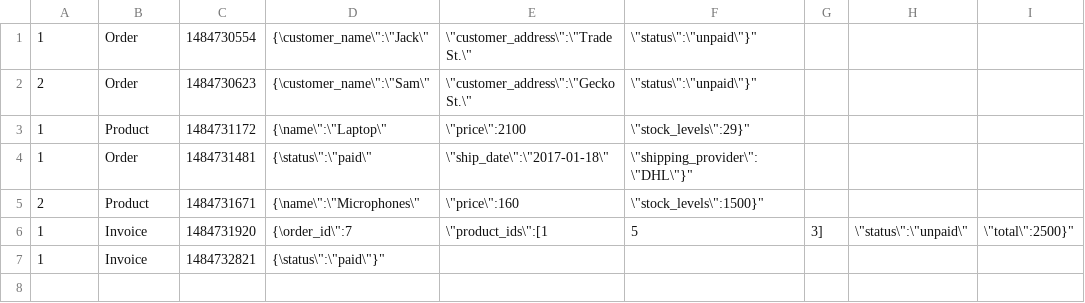
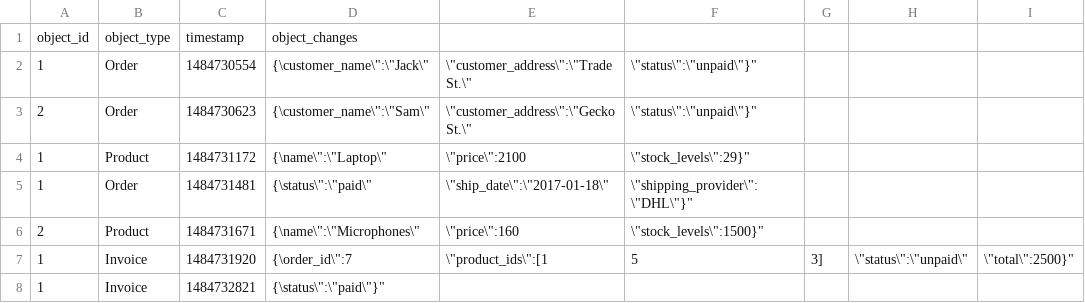
Before and after one commit to nnsathish/activity-log-service, a CSV file: db/seed_data.csv, drawn as a sheet.

```diff
--- a/db/seed_data.csv
+++ b/db/seed_data.csv
@@ -1 +1,2 @@
+object_id,object_type,timestamp,object_changes
 1,Order,1484730554,"{\"customer_name\":\"Jack\",\"customer_address\":\"Trade St.\",\"status\":\"unpaid\"}"
```
Also changed, not shown: 8 other files.
